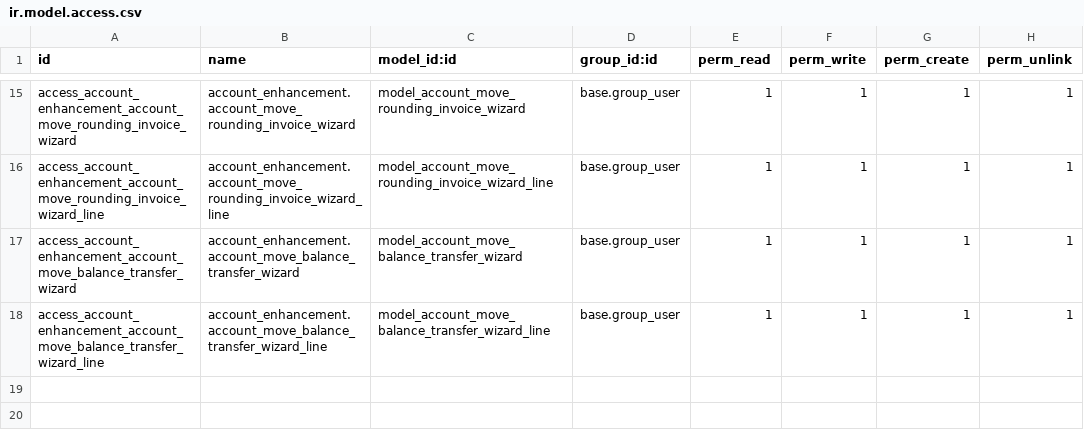
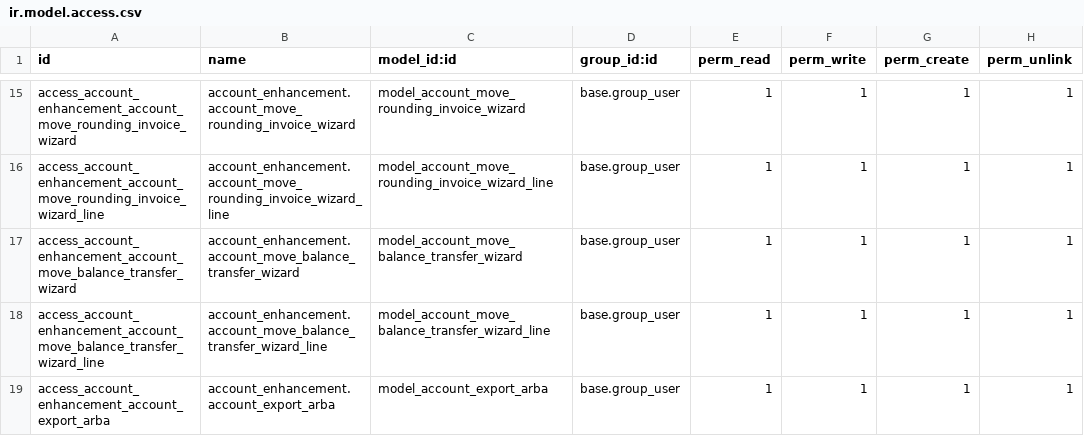
Before and after one commit to etarsi/odoo-custom-addons, a CSV file: et/account_enhancement/security/ir.model.access.csv, drawn as a sheet; only a part is shown, gaps mark what is left out; the diff names each change by its address in the sheet, - before the commit and + after, or states it on an @@ line.

```diff
--- a/et/account_enhancement/security/ir.model.access.csv
+++ b/et/account_enhancement/security/ir.model.access.csv
+row 19: access_account_enhancement_account_export_arba | account_enhancement.account_export_arba | model_account_export_arba | base.group_user | 1 | 1 | 1 | 1
```
Also changed, not shown: 5 other files.
